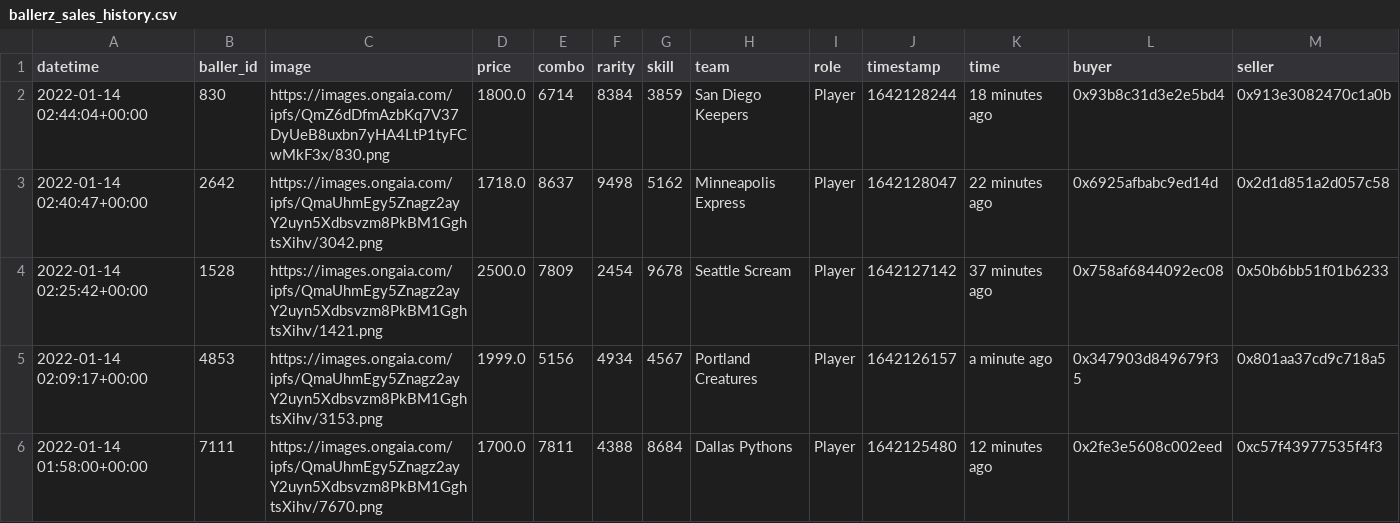
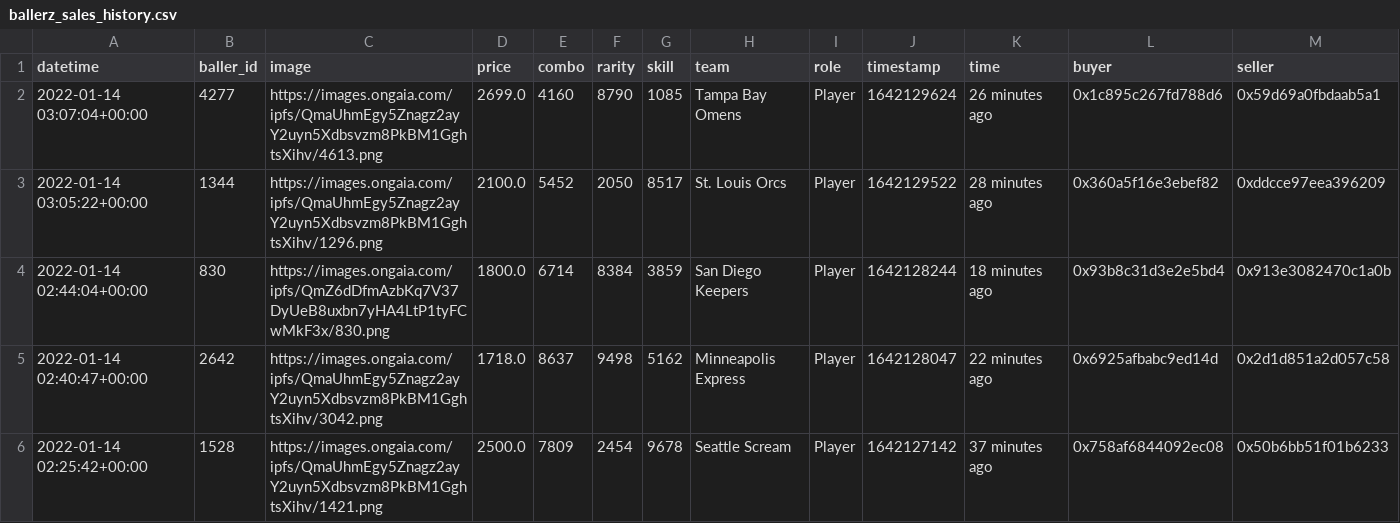
Before and after one commit to sburman/crypto-trait-viewer, a CSV file: ballerz/ballerz_sales_history.csv, drawn as a sheet; only a part is shown; the shorter side is filled out with more unchanged rows; rows hold the shown columns only; the diff names each change by its address in the sheet, - before the commit and + after, or states it on an @@ line.

Commit message:
Update history

```diff
--- a/ballerz/ballerz_sales_history.csv
+++ b/ballerz/ballerz_sales_history.csv
+row 2: 2022-01-14 03:07:04+00:00 | 4277 | https://images.ongaia.com/ipfs/QmaUhmEgy5Znagz2ayY2uyn5Xdbsvzm8PkBM1GghtsXihv/4613.png | 2699.0 | 4160 | 8790 | 1085 | Tampa Bay Omens | Player | 1642129624 | 26 minutes ago | 0x1c895c267fd788d6 | 0x59d69a0fbdaab5a1
+row 3: 2022-01-14 03:05:22+00:00 | 1344 | https://images.ongaia.com/ipfs/QmaUhmEgy5Znagz2ayY2uyn5Xdbsvzm8PkBM1GghtsXihv/1296.png | 2100.0 | 5452 | 2050 | 8517 | St. Louis Orcs | Player | 1642129522 | 28 minutes ago | 0x360a5f16e3ebef82 | 0xddcce97eea396209
```
